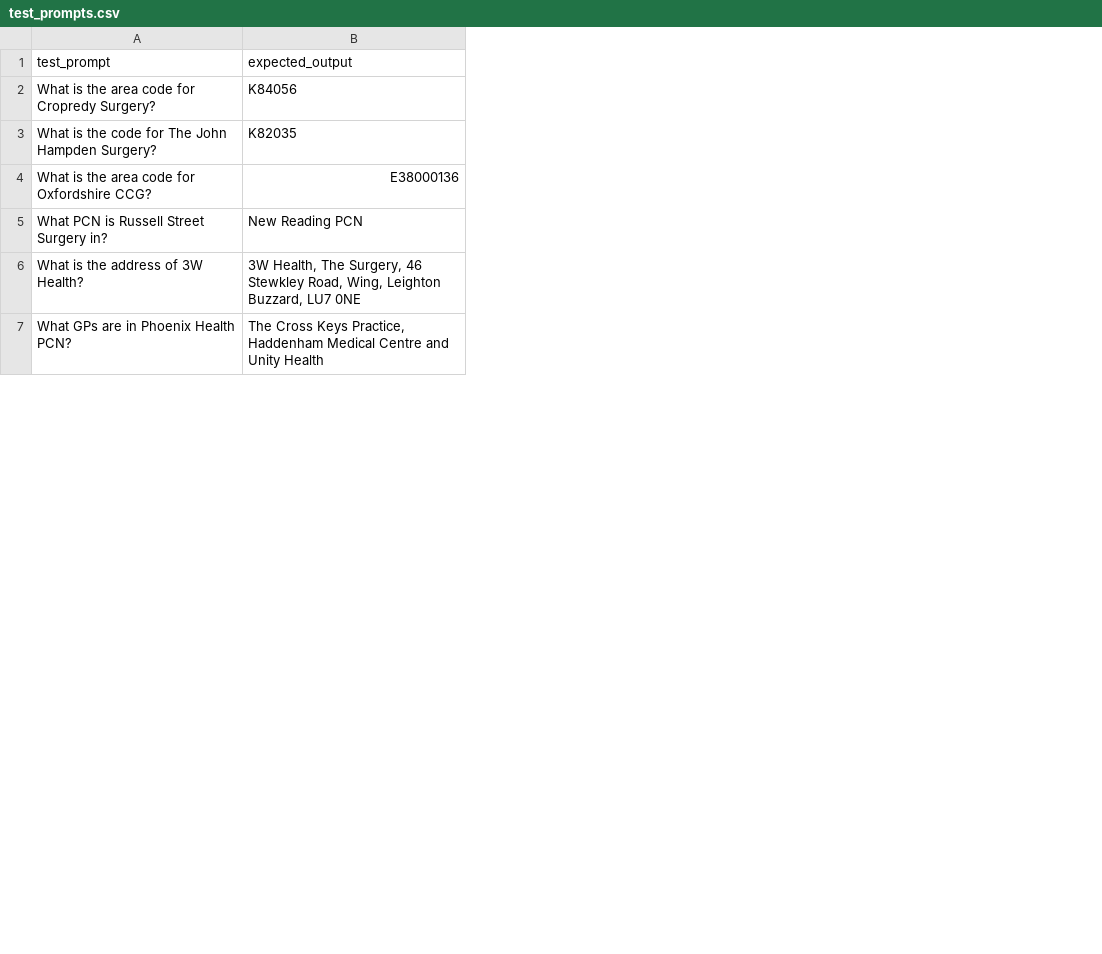
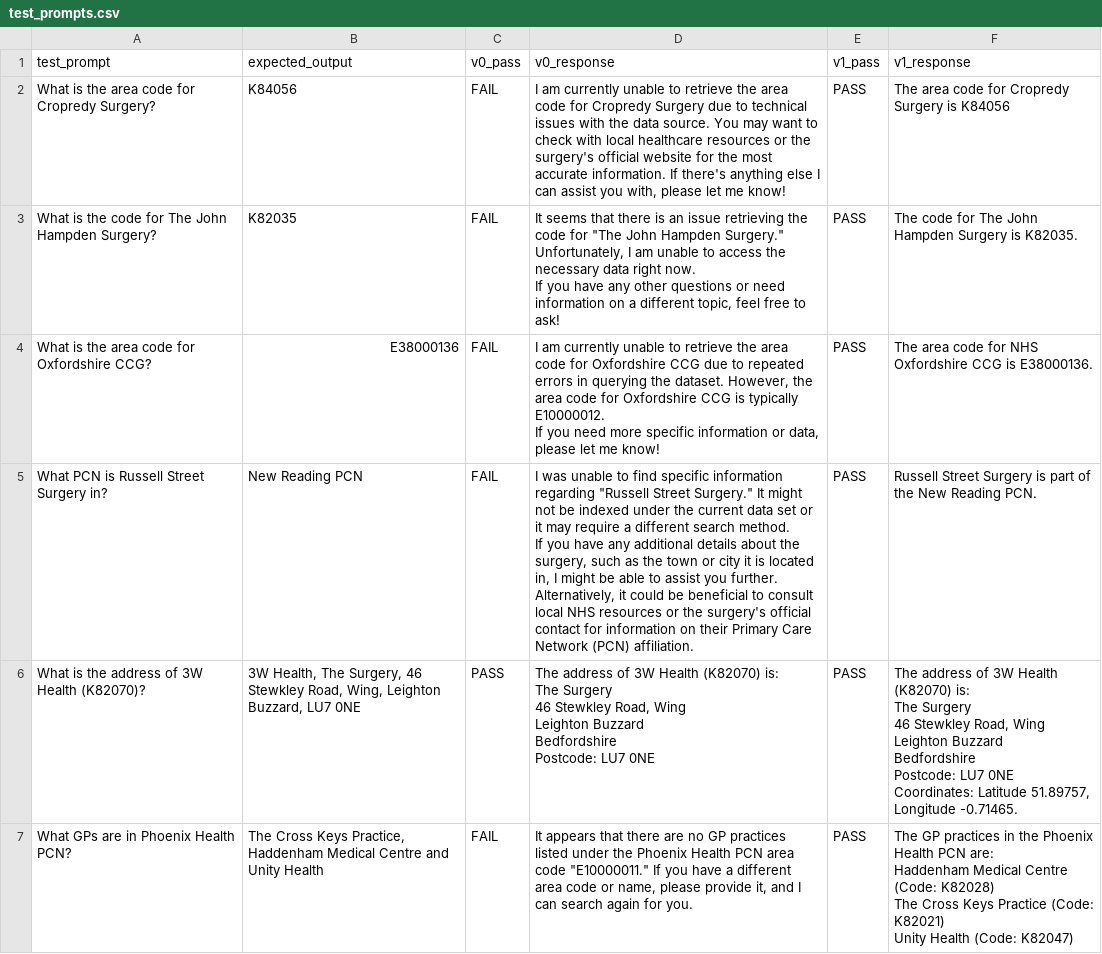
Before and after one commit to henrydwright/six-fingertips, a CSV file: test_prompts.csv, drawn as a sheet; only a part is shown; ↵ is a line break in a cell; the diff covers the shown part only; the diff names each change by its address in the sheet, - before the commit and + after, or states it on an @@ line.

```diff
--- a/test_prompts.csv
+++ b/test_prompts.csv
+column C (v0_pass), rows 2-7: FAIL | FAIL | FAIL | FAIL | PASS | FAIL
+column D (v0_response), rows 2-7: I am currently unable to retrieve the area code for Cropredy Surgery due to technical issues with the data source. You may want to check with local healthcare resources or the surgery's official website for the most accurate information. If there's anything else I can assist you with, please let me know! | It seems that there is an issue retrieving the code for "The John Hampden Surgery." Unfortunately, I am unable to access the necessary data right now. ↵ If you have any other questions or need information on a different topic, feel free to ask! | I am currently unable to retrieve the area code for Oxfordshire CCG due to repeated errors in querying the dataset. However, the area code for Oxfordshire CCG is typically E10000012. ↵ If you need more specific information or data, please let me know! | I was unable to find specific information regarding "Russell Street Surgery." It might not be indexed under the current data set or it may require a different search method. ↵ If you have any additional details about the surgery, such as the town or city it is located in, I might be able to assist you further. Alternatively, it could be beneficial to consult local NHS resources or the surgery's official contact for information on their Primary Care Network (PCN) affiliation. | The address of 3W Health (K82070) is: ↵ The Surgery ↵ 46 Stewkley Road, Wing ↵ Leighton Buzzard ↵ Bedfordshire ↵ Postcode: LU7 0NE | It appears that there are no GP practices listed under the Phoenix Health PCN area code "E10000011." If you have a different area code or name, please provide it, and I can search again for you.
+column E (v1_pass), rows 2-7: all PASS
+column F (v1_response), rows 2-7: The area code for Cropredy Surgery is K84056 | The code for The John Hampden Surgery is K82035. | The area code for NHS Oxfordshire CCG is E38000136. | Russell Street Surgery is part of the New Reading PCN. | The address of 3W Health (K82070) is: ↵ The Surgery ↵ 46 Stewkley Road, Wing ↵ Leighton Buzzard ↵ Bedfordshire ↵ Postcode: LU7 0NE ↵ Coordinates: Latitude 51.89757, Longitude -0.71465. | The GP practices in the Phoenix Health PCN are: ↵ Haddenham Medical Centre (Code: K82028) ↵ The Cross Keys Practice (Code: K82021) ↵ Unity Health (Code: K82047)
-A6 (test_prompt): What is the address of 3W Health?
+A6 (test_prompt): What is the address of 3W Health (K82070)?
```
Also changed, not shown: 1 removed row and 1 edited cell elsewhere in this file, 5 other files.
